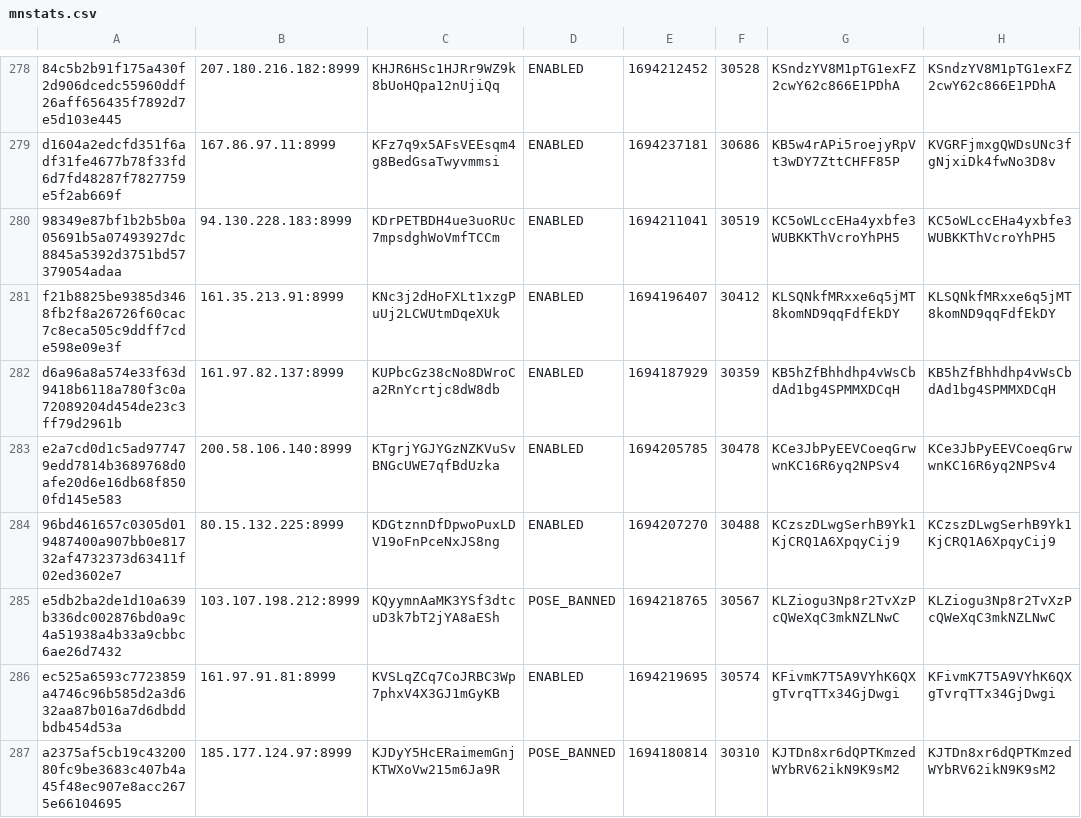
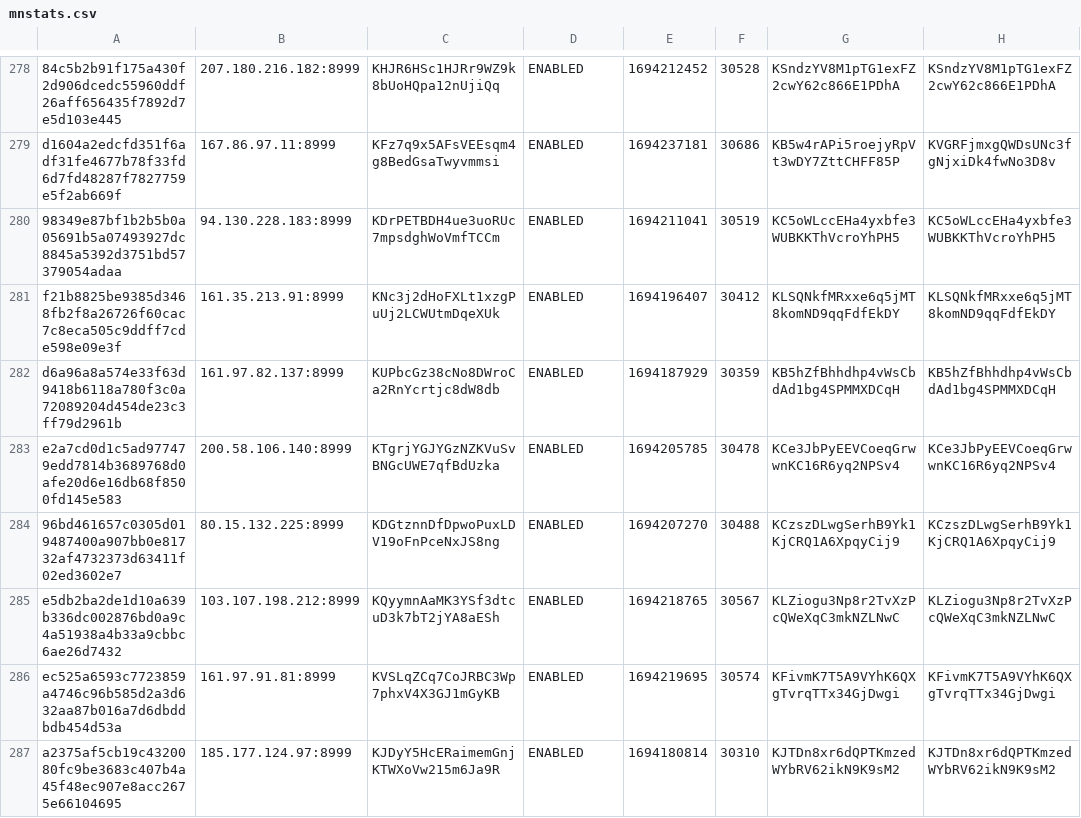
Before and after one commit to oudeis/kiiro-tracker, a CSV file: data/mnstats.csv, drawn as a sheet; only a part is shown, gaps mark what is left out; the diff covers the shown part only; the diff names each change by its address in the sheet, - before the commit and + after, or states it on an @@ line.

```diff
--- a/data/mnstats.csv
+++ b/data/mnstats.csv
-D285: POSE_BANNED
+D285: ENABLED
-D287: POSE_BANNED
+D287: ENABLED
```
Also changed, not shown: 14 edited cells elsewhere in this file, 5 other files.
